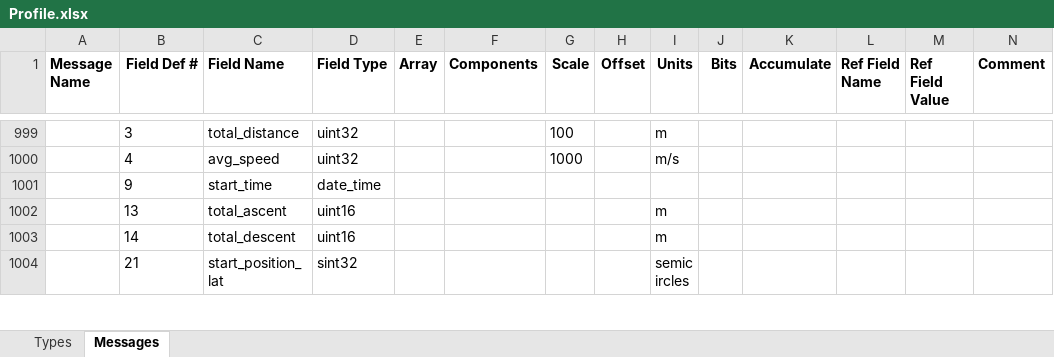
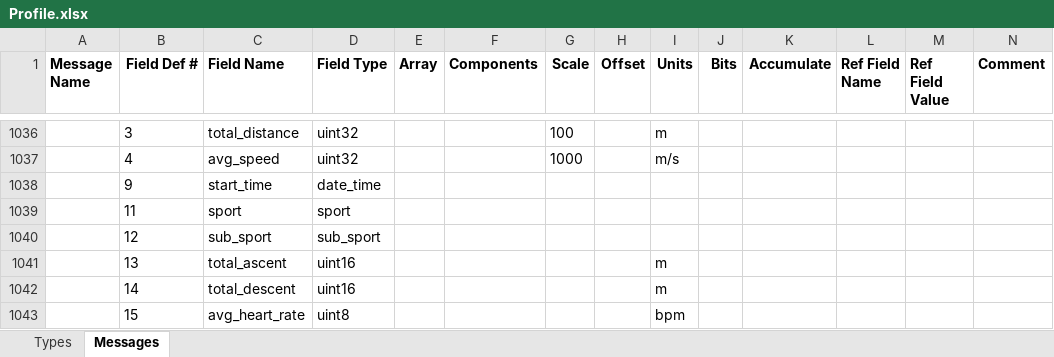
Before and after one commit to BionicCode/bionic-athlete, an Excel workbook: docs/reference/garmin-fit/Profile.xlsx, sheet Messages, drawn as a sheet; only a part is shown, gaps mark what is left out; the shorter side is filled out with more unchanged rows; values as stored, in another font and other column widths than the file's, no borders; rows hold the shown columns only; the diff covers the shown part only; the diff names each change by its address in the sheet, - before the commit and + after, or states it on an @@ line.

```diff
--- a/docs/reference/garmin-fit/Profile.xlsx (sheet Messages)
+++ b/docs/reference/garmin-fit/Profile.xlsx (sheet Messages)
+row 1039:  | 11 | sport | sport
+row 1040:  | 12 | sub_sport | sub_sport
+row 1043:  | 15 | avg_heart_rate | uint8 |  |  |  |  | bpm
```
Also changed, not shown: 223 added rows elsewhere in this sheet, sheet Types, 1 other file.
